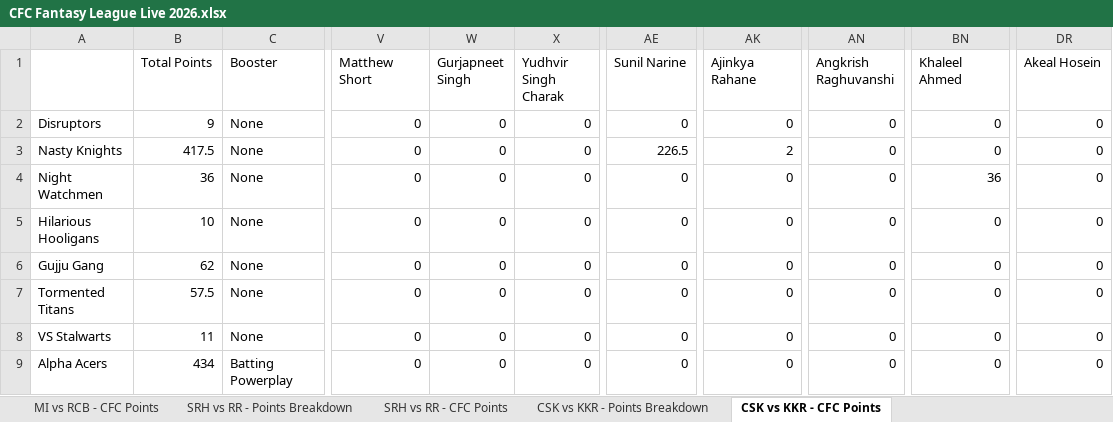
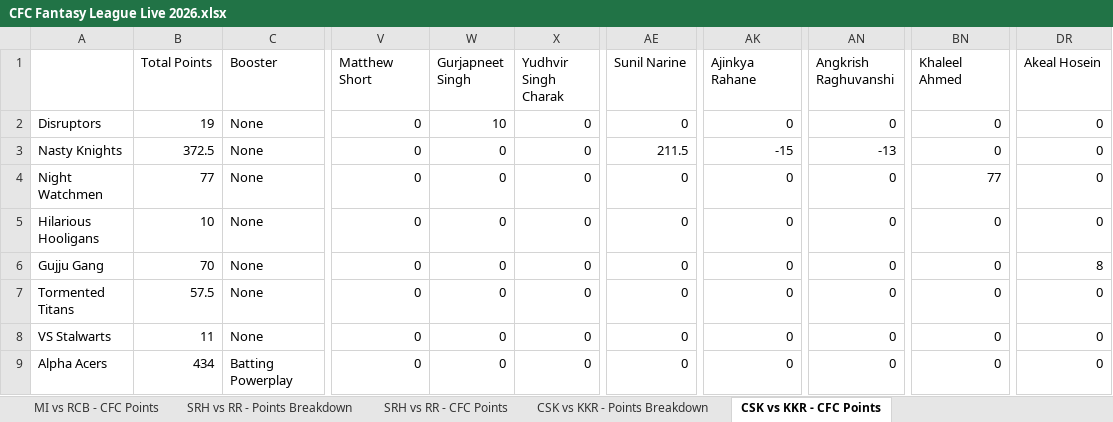
Before and after one commit to nisarg-m-shah/IPL-Fantasy-2026, an Excel workbook: CFC Fantasy League Live 2026.xlsx, sheet CSK vs KKR - CFC Points, drawn as a sheet; only a part is shown, gaps mark what is left out; values as stored, in another font and other column widths than the file's, no borders; the diff names each change by its address in the sheet, - before the commit and + after, or states it on an @@ line.

```diff
--- a/CFC Fantasy League Live 2026.xlsx (sheet CSK vs KKR - CFC Points)
+++ b/CFC Fantasy League Live 2026.xlsx (sheet CSK vs KKR - CFC Points)
-B2 (Total Points): 9
+B2 (Total Points): 19
-W2 (Gurjapneet Singh): 0
+W2 (Gurjapneet Singh): 10
-B3 (Total Points): 417.5
+B3 (Total Points): 372.5
-AE3 (Sunil Narine): 226.5
+AE3 (Sunil Narine): 211.5
-AK3 (Ajinkya Rahane): 2
+AK3 (Ajinkya Rahane): -15
-AN3 (Angkrish Raghuvanshi): 0
+AN3 (Angkrish Raghuvanshi): -13
-B4 (Total Points): 36
+B4 (Total Points): 77
-BN4 (Khaleel Ahmed): 36
+BN4 (Khaleel Ahmed): 77
-B6 (Total Points): 62
+B6 (Total Points): 70
-DR6 (Akeal Hosein): 0
+DR6 (Akeal Hosein): 8
```
Also changed, not shown: sheet CSK vs KKR - Points Breakdown, sheet Player Final Points, sheet Team Final Points.
